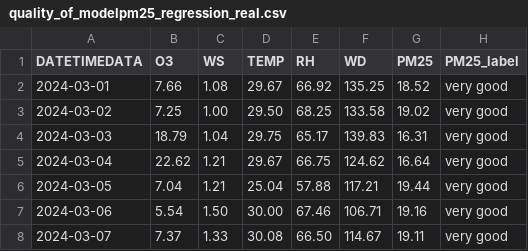
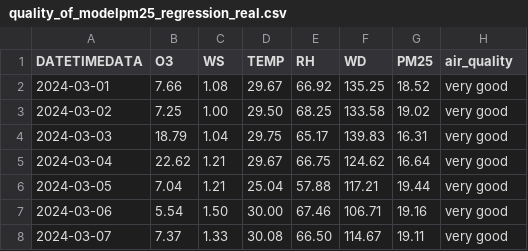
Before and after one commit to Pikcolo/team_project, a CSV file: quality_of_modelpm25_regression_real.csv, drawn as a sheet.

```diff
--- a/quality_of_modelpm25_regression_real.csv
+++ b/quality_of_modelpm25_regression_real.csv
@@ -1,2 +1,2 @@
-DATETIMEDATA,O3,WS,TEMP,RH,WD,PM25,PM25_label
+DATETIMEDATA,O3,WS,TEMP,RH,WD,PM25,air_quality
 2024-03-01,7.66,1.08,29.67,66.92,135.25,18.52,very good
```
Also changed, not shown: quality_of_modelpm25_regression_simulate.csv, 2 other files.
